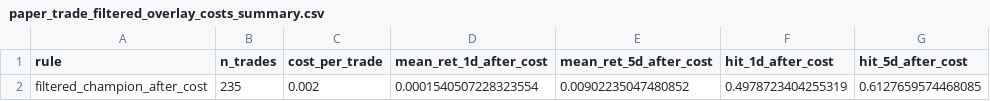
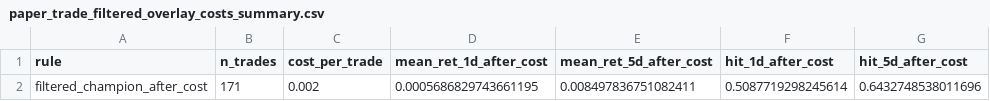
Before and after one commit to akashguha9/mvp-signal-engine, a CSV file: data/processed/paper_trade_filtered_overlay_costs_summary.csv, drawn as a sheet; removed rows and columns are numbered as before the commit, all else as after; the diff names each change by its address in the sheet, - before the commit and + after, or states it on an @@ line.

```diff
--- a/data/processed/paper_trade_filtered_overlay_costs_summary.csv
+++ b/data/processed/paper_trade_filtered_overlay_costs_summary.csv
-row 2: filtered_champion_after_cost | 235 | 0.002 | 0.0001540507228323554 | 0.00902235047480852 | 0.4978723404255319 | 0.6127659574468085
+row 2: filtered_champion_after_cost | 171 | 0.002 | 0.0005686829743661195 | 0.008497836751082411 | 0.5087719298245614 | 0.6432748538011696
```
Also changed, not shown: data/processed/walkforward_filtered_champion_summary.csv, 6 other files.
